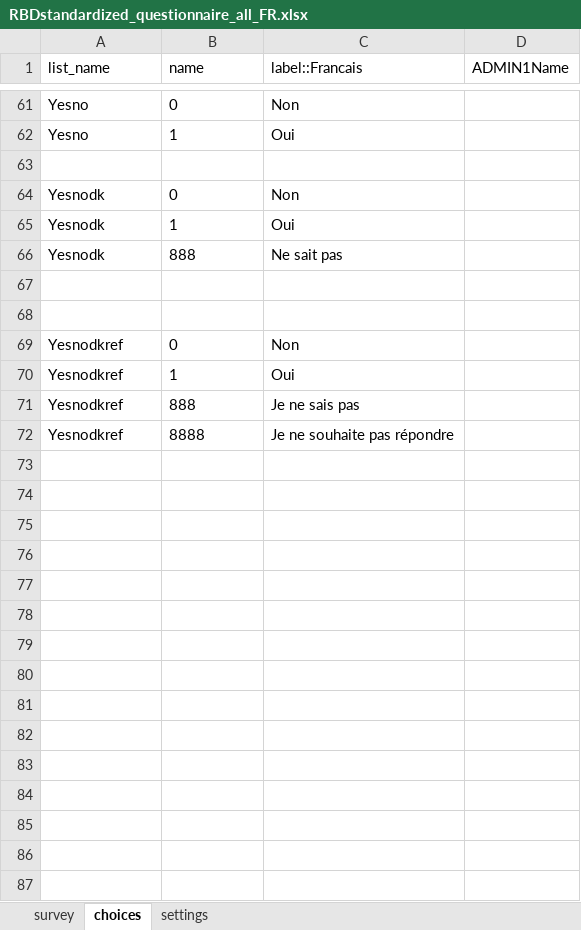
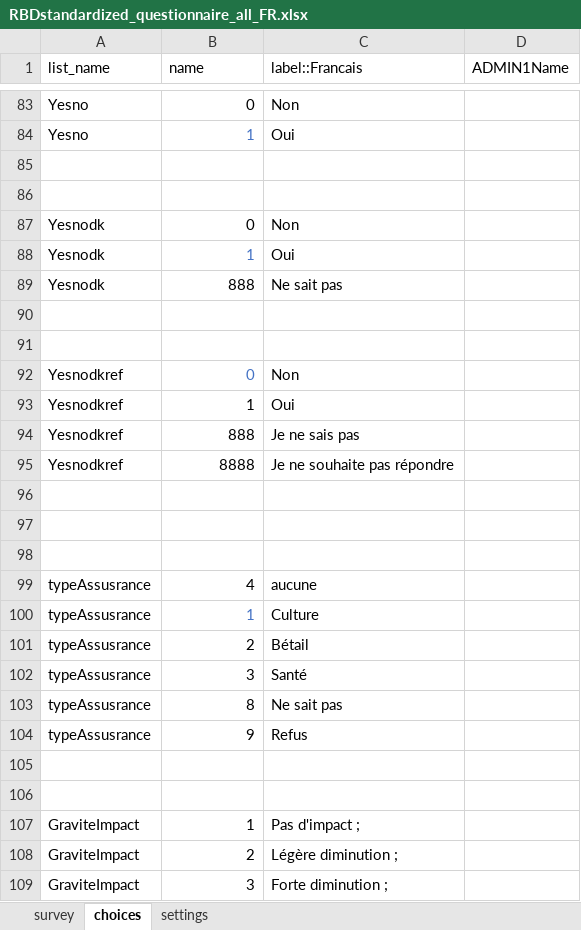
Before and after one commit to boubaseydi/RBD_Resilience_guide_FR, an Excel workbook: questionnaires/RBDstandardized_questionnaire_all_FR.xlsx, sheet choices, drawn as a sheet; only a part is shown, gaps mark what is left out; values as stored, in another font and other column widths than the file's, no borders; conditional formats not drawn; addresses are those after the commit; the diff covers the shown part only; the diff names each change by its address in the sheet, - before the commit and + after, or states it on an @@ line.

```diff
--- a/questionnaires/RBDstandardized_questionnaire_all_FR.xlsx (sheet choices)
+++ b/questionnaires/RBDstandardized_questionnaire_all_FR.xlsx (sheet choices)
-B83:B84 alignment: left
+B83:B84 alignment: right
-B84 text colour: black
+B84 text colour: #4472C4
+row 85: (empty)
-B87:B89 alignment: left
+B87:B89 alignment: right
-B88 text colour: black
+B88 text colour: #4472C4
-B92:B95 alignment: left
+B92:B95 alignment: right
-B92 text colour: black
+B92 text colour: #4472C4
+row 96: (empty)
+row 97: (empty)
+row 98: (empty)
+row 99: typeAssusrance | 4 | aucune
+row 100: typeAssusrance | 1 | Culture
+row 101: typeAssusrance | 2 | Bétail
+row 102: typeAssusrance | 3 | Santé
+row 103: typeAssusrance | 8 | Ne sait pas
+row 104: typeAssusrance | 9 | Refus
+row 105: (empty)
+row 106: (empty)
+row 107: GraviteImpact | 1 | Pas d'impact ;
+row 108: GraviteImpact | 2 | Légère diminution ;
+row 109: GraviteImpact | 3 | Forte diminution ;
```
Also changed, not shown: 158 added rows elsewhere in this sheet, questionnaires/RBDstandardized_questionnaire_resilience.xlsx.
